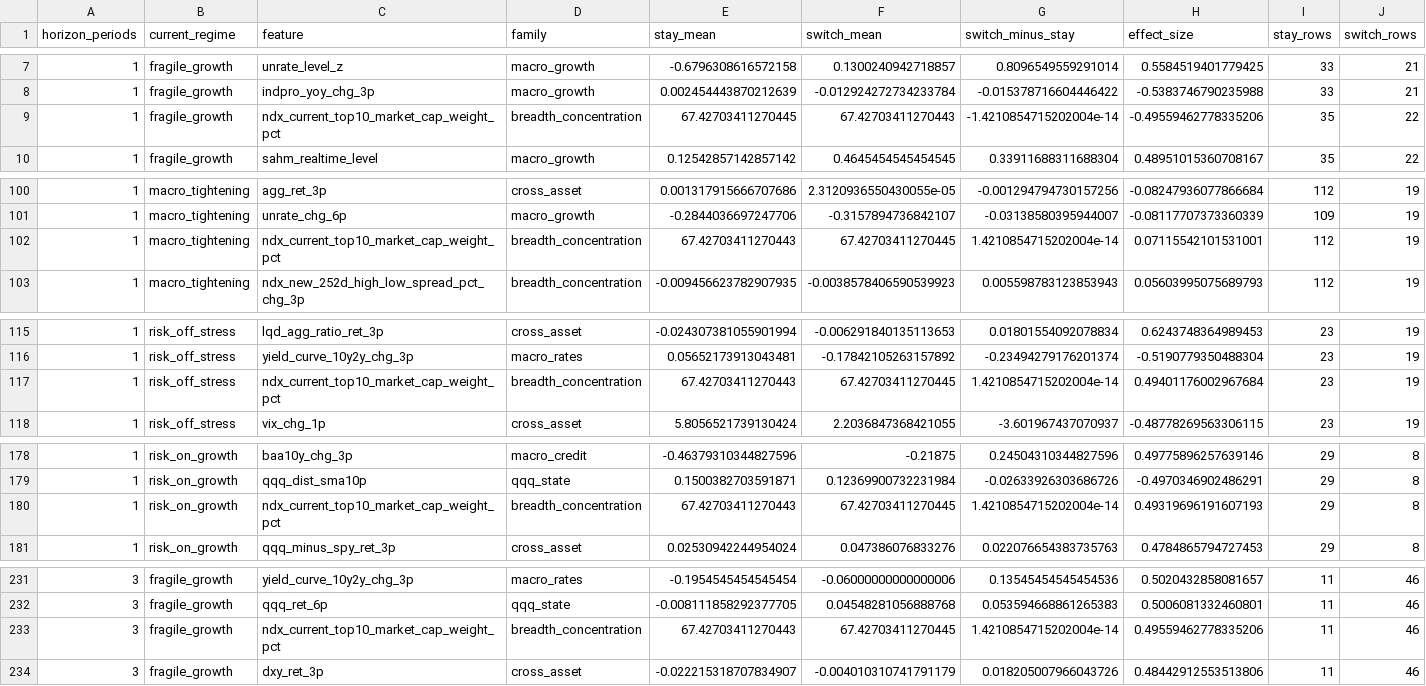
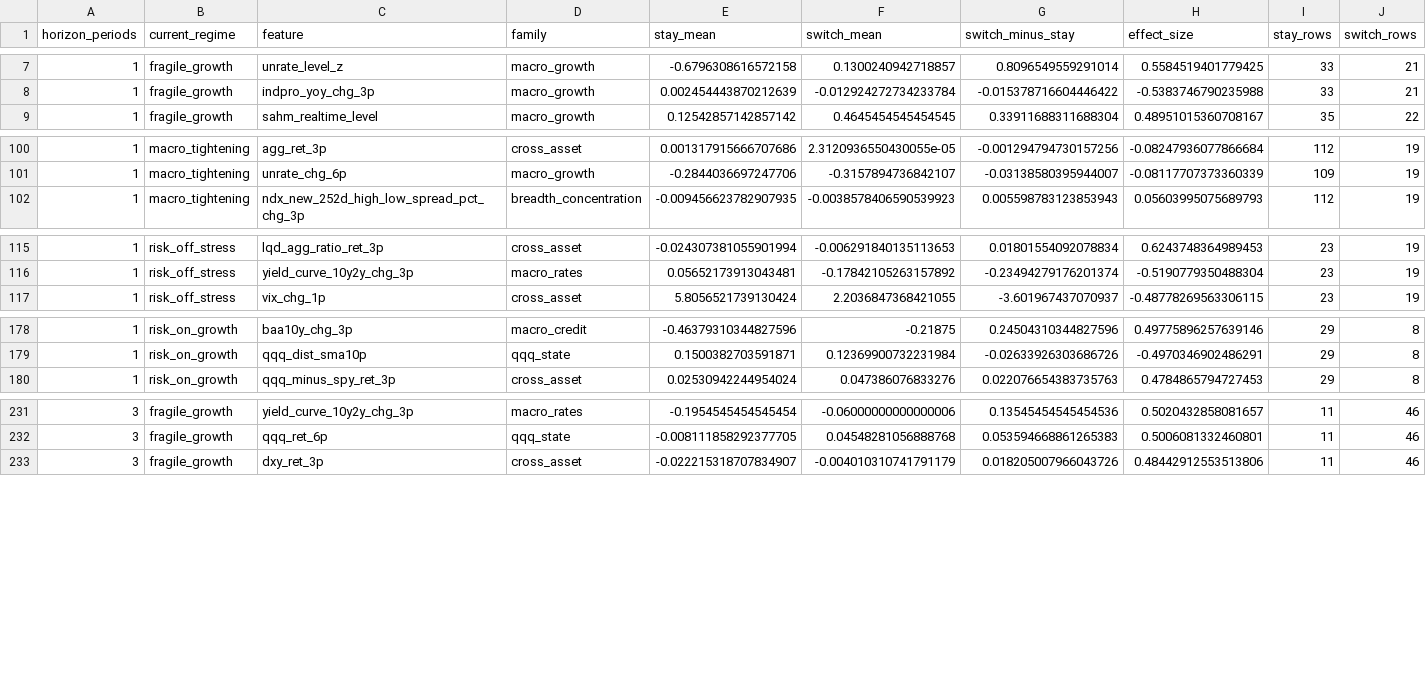
Before and after one commit to jkriertran/Equity-quant-research, a CSV file: docs/qqq-regime-dashboard/data/qqq_macro_regime_edge_features_monthly.csv, drawn as a sheet; only a part is shown, gaps mark what is left out; removed rows and columns are numbered as before the commit, all else as after; rows hold the shown columns only; the diff covers the shown part only; the diff names each change by its address in the sheet, - before the commit and + after, or states it on an @@ line.

```diff
--- a/docs/qqq-regime-dashboard/data/qqq_macro_regime_edge_features_monthly.csv
+++ b/docs/qqq-regime-dashboard/data/qqq_macro_regime_edge_features_monthly.csv
-row 9: 1 | fragile_growth | ndx_current_top10_market_cap_weight_pct | breadth_concentration | 67.42703411270445 | 67.42703411270443 | -1.4210854715202004e-14 | -0.49559462778335206 | 35 | 22
-row 102: 1 | macro_tightening | ndx_current_top10_market_cap_weight_pct | breadth_concentration | 67.42703411270443 | 67.42703411270445 | 1.4210854715202004e-14 | 0.07115542101531001 | 112 | 19
-row 117: 1 | risk_off_stress | ndx_current_top10_market_cap_weight_pct | breadth_concentration | 67.42703411270443 | 67.42703411270445 | 1.4210854715202004e-14 | 0.49401176002967684 | 23 | 19
-row 180: 1 | risk_on_growth | ndx_current_top10_market_cap_weight_pct | breadth_concentration | 67.42703411270443 | 67.42703411270445 | 1.4210854715202004e-14 | 0.49319696191607193 | 29 | 8
-row 233: 3 | fragile_growth | ndx_current_top10_market_cap_weight_pct | breadth_concentration | 67.42703411270443 | 67.42703411270445 | 1.4210854715202004e-14 | 0.49559462778335206 | 11 | 46
```
Also changed, not shown: 5 added rows and 52 edited cells elsewhere in this file, docs/qqq-regime-dashboard/data/qqq_macro_regime_edge_features_weekly.csv, docs/qqq-regime-dashboard/data/qqq_macro_regime_edge_monitor_monthly.csv, 35 other files.
